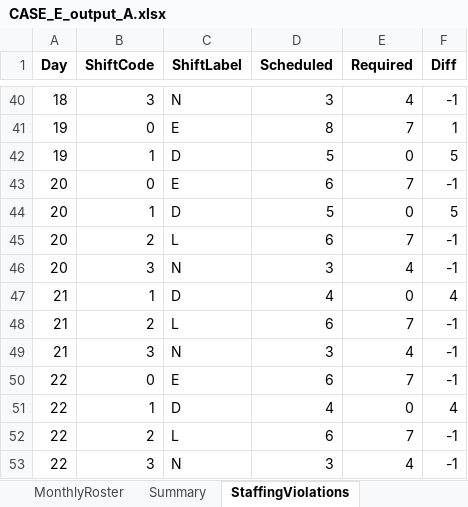
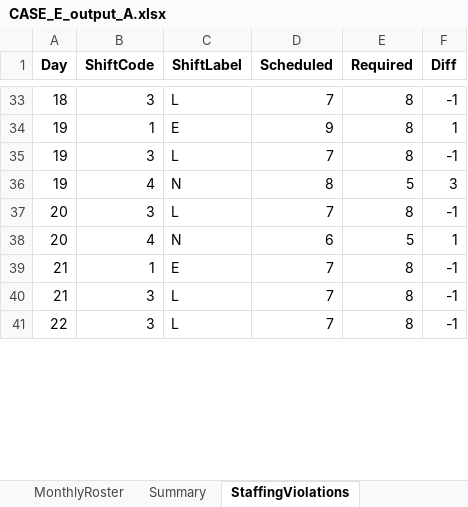
Before and after one commit to LucasGailliaerd/caseEibmcplex, an Excel workbook: CASE_E_output_A.xlsx, sheet StaffingViolations, drawn as a sheet; only a part is shown, gaps mark what is left out; values as stored, in another font and other column widths than the file's, no borders; removed rows and columns are numbered as before the commit, all else as after; the diff covers the shown part only; the diff names each change by its address in the sheet, - before the commit and + after, or states it on an @@ line.

```diff
--- a/CASE_E_output_A.xlsx (sheet StaffingViolations)
+++ b/CASE_E_output_A.xlsx (sheet StaffingViolations)
-C33 (ShiftLabel): N
+C33 (ShiftLabel): L
-D33 (Scheduled): 3
+D33 (Scheduled): 7
-E33 (Required): 4
+E33 (Required): 8
-B34 (ShiftCode): 0
+B34 (ShiftCode): 1
-D34 (Scheduled): 8
+D34 (Scheduled): 9
-E34 (Required): 7
+E34 (Required): 8
-row 42: 19 | 1 | D | 5 | 0 | 5
-row 43: 20 | 0 | E | 6 | 7 | -1
-row 44: 20 | 1 | D | 5 | 0 | 5
+row 35: 19 | 3 | L | 7 | 8 | -1
+row 36: 19 | 4 | N | 8 | 5 | 3
-B37 (ShiftCode): 2
+B37 (ShiftCode): 3
-D37 (Scheduled): 6
+D37 (Scheduled): 7
-E37 (Required): 7
+E37 (Required): 8
-B38 (ShiftCode): 3
+B38 (ShiftCode): 4
-D38 (Scheduled): 3
+D38 (Scheduled): 6
-E38 (Required): 4
+E38 (Required): 5
-F38 (Diff): -1
+F38 (Diff): 1
-C39 (ShiftLabel): D
+C39 (ShiftLabel): E
-D39 (Scheduled): 4
+D39 (Scheduled): 7
-E39 (Required): 0
+E39 (Required): 8
-F39 (Diff): 4
+F39 (Diff): -1
-B40 (ShiftCode): 2
+B40 (ShiftCode): 3
-D40 (Scheduled): 6
+D40 (Scheduled): 7
-E40 (Required): 7
+E40 (Required): 8
-row 49: 21 | 3 | N | 3 | 4 | -1
-row 50: 22 | 0 | E | 6 | 7 | -1
-row 51: 22 | 1 | D | 4 | 0 | 4
-B41 (ShiftCode): 2
+B41 (ShiftCode): 3
-D41 (Scheduled): 6
+D41 (Scheduled): 7
-E41 (Required): 7
+E41 (Required): 8
-row 53: 22 | 3 | N | 3 | 4 | -1
```
Also changed, not shown: 15 added rows, 25 removed rows and 89 edited cells elsewhere in this sheet, sheet MonthlyRoster, sheet Summary, CASE_E_INPUT.xlsx, 9 other files.
